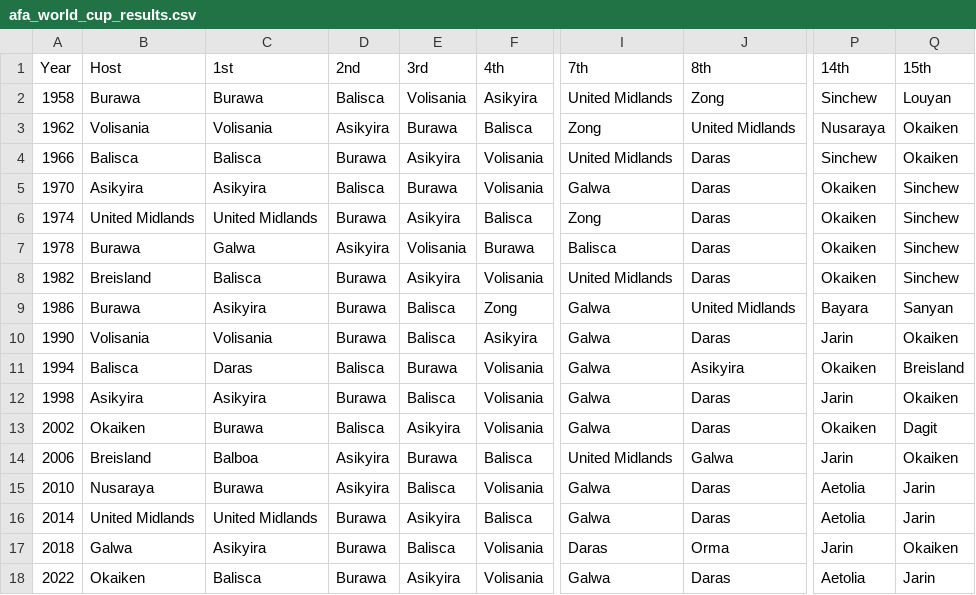
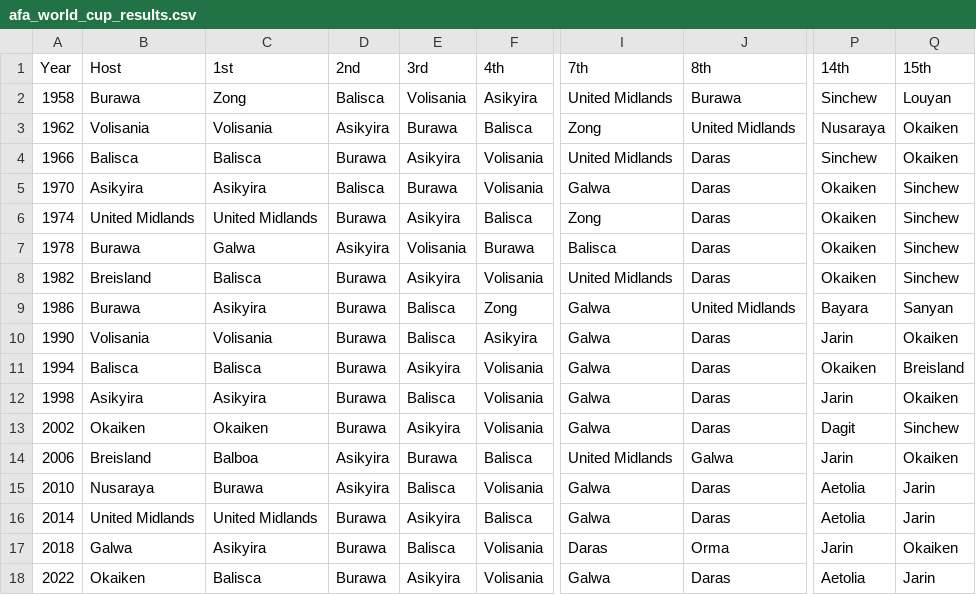
Before and after one commit to adonia-project/wiki, a CSV file: data/afa_world_cup_results.csv, drawn as a sheet; only a part is shown, gaps mark what is left out; the diff names each change by its address in the sheet, - before the commit and + after, or states it on an @@ line.

Commit message:
World Cup CSV: 9 winners, Zong 1958, Burawa 1 win, Okaiken 1 win
User corrections applied:
- Zong won 1958 (not Burawa)
- Burawa won only once (2010)
- Okaiken won once (2002, as host nation)
- Total: 9 unique winners (not 8)

Winners: Asikyira (4), Balisca (4), Volisania (2),
United Midlands (2), Zong (1), Okaiken (1), Galwa (1),
Burawa (1), Balboa (1)

Also updated Balboa national team article: 8 -> 9 nations.

👾 Generated with [Letta Code](https://letta.com)

Co-Authored-By: Letta Code <noreply@letta.com>

```diff
--- a/data/afa_world_cup_results.csv
+++ b/data/afa_world_cup_results.csv
-C2 (1st): Burawa
+C2 (1st): Zong
-J2 (8th): Zong
+J2 (8th): Burawa
-C11 (1st): Daras
+C11 (1st): Balisca
-D11 (2nd): Balisca
+D11 (2nd): Burawa
-E11 (3rd): Burawa
+E11 (3rd): Asikyira
-J11 (8th): Asikyira
+J11 (8th): Daras
-C13 (1st): Burawa
+C13 (1st): Okaiken
-D13 (2nd): Balisca
+D13 (2nd): Burawa
-P13 (14th): Okaiken
+P13 (14th): Dagit
-Q13 (15th): Dagit
+Q13 (15th): Sinchew
```
Also changed, not shown: 1 other file.
